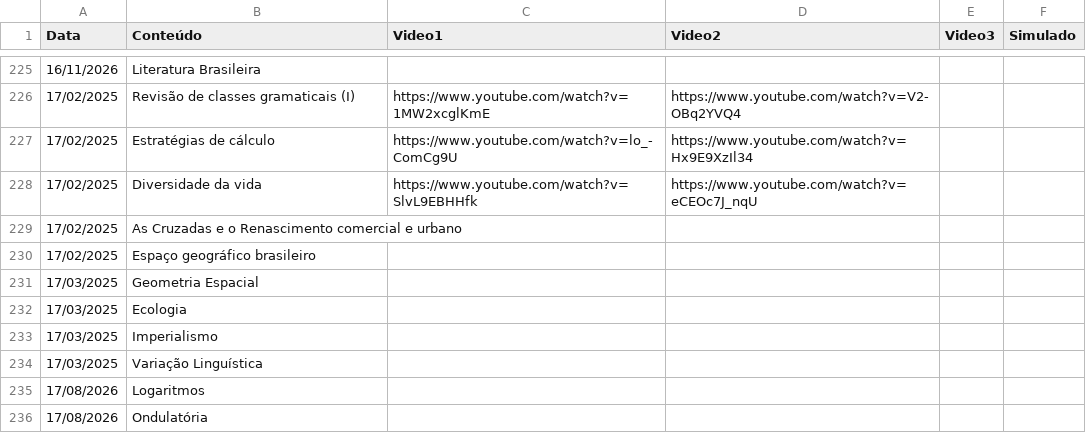
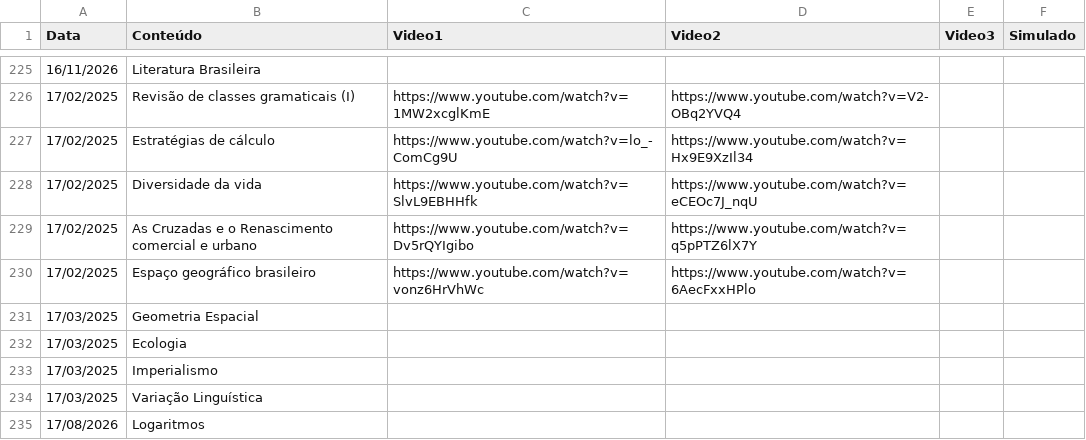
Before and after one commit to danraid/Projeto-Vestibular-Guiado, a CSV file: materiais.csv, drawn as a sheet; only a part is shown, gaps mark what is left out; the shorter side is filled out with more unchanged rows.

Commit message:
Atualização de materiais, questões e respostas

```diff
--- a/materiais.csv
+++ b/materiais.csv
@@ -228,4 +228,4 @@
 17/02/2025;Diversidade da vida;https://www.youtube.com/watch?v=SlvL9EBHHfk;https://www.youtube.com/watch?v=eCEOc7J_nqU;;
-17/02/2025;As Cruzadas e o Renascimento comercial e urbano;;;;
-17/02/2025;Espaço geográfico brasileiro;;;;
+17/02/2025;As Cruzadas e o Renascimento comercial e urbano;https://www.youtube.com/watch?v=Dv5rQYIgibo;https://www.youtube.com/watch?v=q5pPTZ6lX7Y;;
+17/02/2025;Espaço geográfico brasileiro;https://www.youtube.com/watch?v=vonz6HrVhWc;https://www.youtube.com/watch?v=6AecFxxHPlo;;
 17/03/2025;Geometria Espacial;;;;
```
Also changed, not shown: simulados/questoes.csv, 1 other file.
